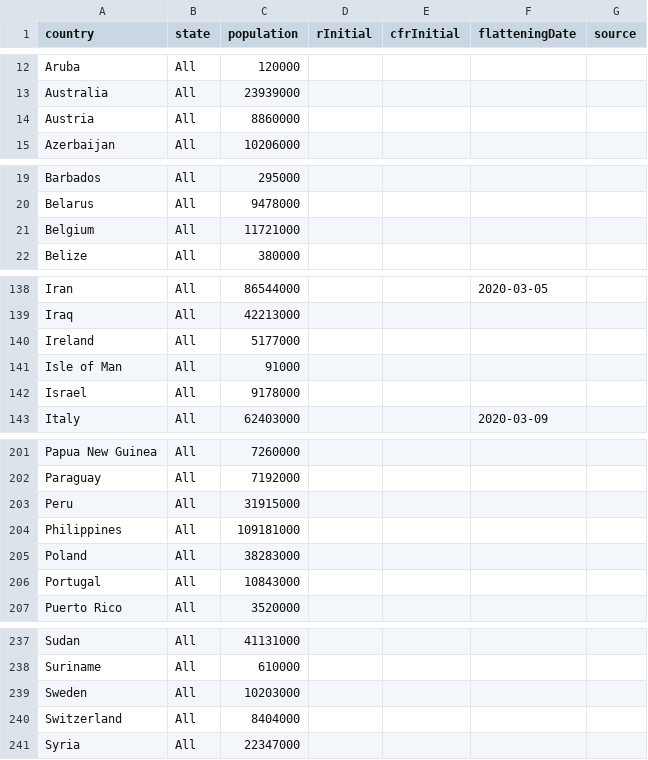
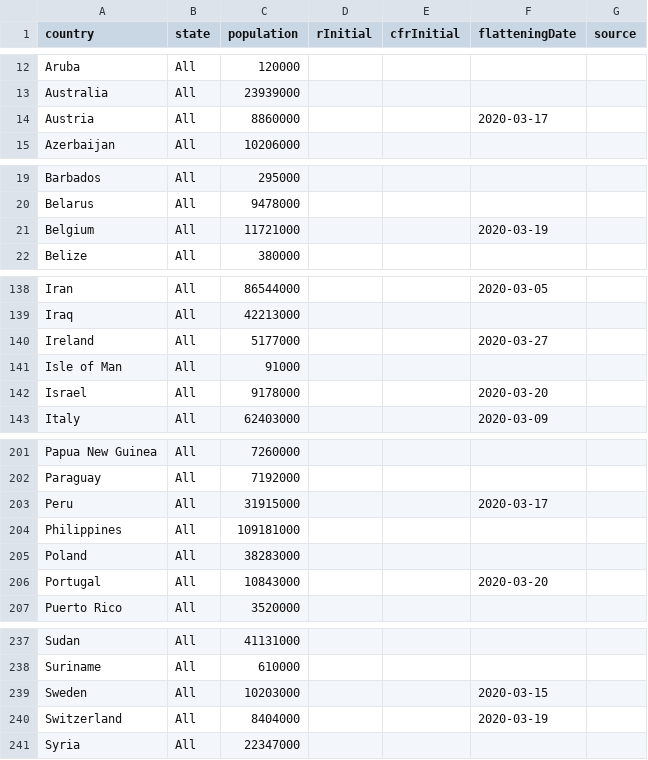
Before and after one commit to fryanpan/covid-19-scenarios, a CSV file: src/data/locations.csv, drawn as a sheet; only a part is shown, gaps mark what is left out; the diff covers the shown part only.

Commit message:
Updated locations

```diff
--- a/src/data/locations.csv
+++ b/src/data/locations.csv
@@ -13,3 +13,3 @@ Aruba,All,120000,,,,
 Australia,All,23939000,,,,
-Austria,All,8860000,,,,
+Austria,All,8860000,,,2020-03-17,
 Azerbaijan,All,10206000,,,,
@@ -20,3 +20,3 @@ Barbados,All,295000,,,,
 Belarus,All,9478000,,,,
-Belgium,All,11721000,,,,
+Belgium,All,11721000,,,2020-03-19,
 Belize,All,380000,,,,
@@ -139,5 +139,5 @@ Iran,All,86544000,,,2020-03-05,
 Iraq,All,42213000,,,,
-Ireland,All,5177000,,,,
+Ireland,All,5177000,,,2020-03-27,
 Isle of Man,All,91000,,,,
-Israel,All,9178000,,,,
+Israel,All,9178000,,,2020-03-20,
 Italy,All,62403000,,,2020-03-09,
@@ -202,6 +202,6 @@ Papua New Guinea,All,7260000,,,,
 Paraguay,All,7192000,,,,
-Peru,All,31915000,,,,
+Peru,All,31915000,,,2020-03-17,
 Philippines,All,109181000,,,,
 Poland,All,38283000,,,,
-Portugal,All,10843000,,,,
+Portugal,All,10843000,,,2020-03-20,
 Puerto Rico,All,3520000,,,,
@@ -238,4 +238,4 @@ Sudan,All,41131000,,,,
 Suriname,All,610000,,,,
-Sweden,All,10203000,,,,
-Switzerland,All,8404000,,,,
+Sweden,All,10203000,,,2020-03-15,
+Switzerland,All,8404000,,,2020-03-19,
 Syria,All,22347000,,,,
```
Also changed, not shown: 6 edited cells elsewhere in this file.
